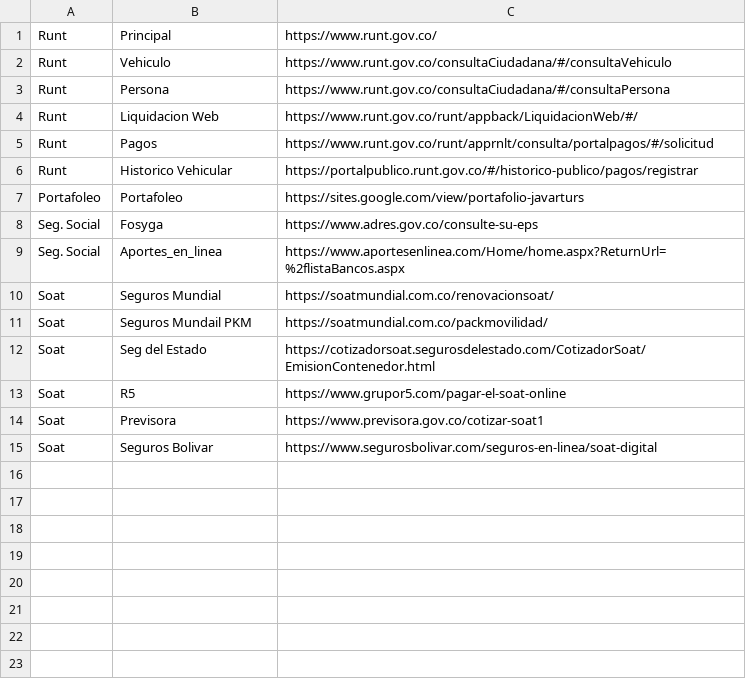
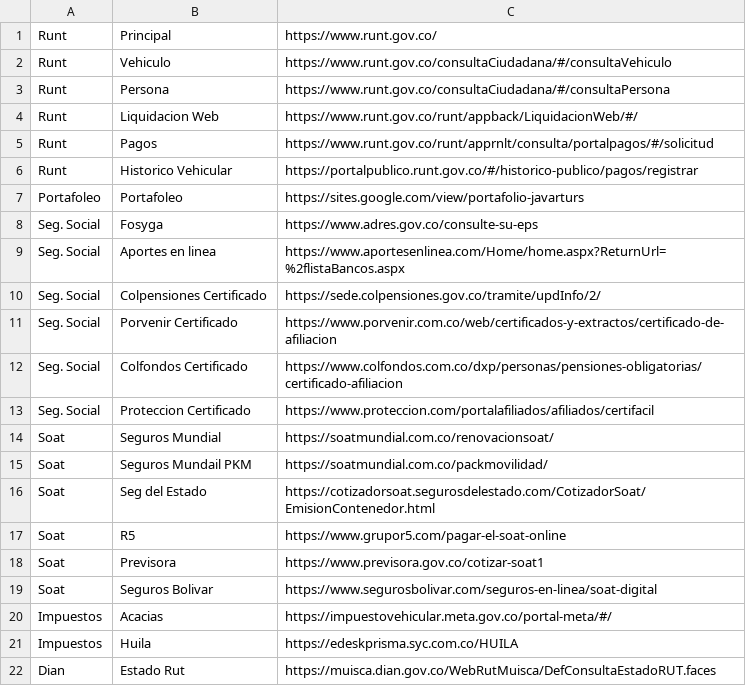
Before and after one commit to jbeltrano/auto_javarturs, a CSV file: src/config/links.csv, drawn as a sheet.

```diff
--- a/src/config/links.csv
+++ b/src/config/links.csv
@@ -8,3 +8,7 @@ Portafoleo;Portafoleo;https://sites.google.com/view/portafolio-javarturs
 Seg. Social;Fosyga;https://www.adres.gov.co/consulte-su-eps
-Seg. Social;Aportes_en_linea;https://www.aportesenlinea.com/Home/home.aspx?ReturnUrl=%2flistaBancos.aspx
+Seg. Social;Aportes en linea;https://www.aportesenlinea.com/Home/home.aspx?ReturnUrl=%2flistaBancos.aspx
+Seg. Social;Colpensiones Certificado;https://sede.colpensiones.gov.co/tramite/updInfo/2/
+Seg. Social;Porvenir Certificado;https://www.porvenir.com.co/web/certificados-y-extractos/certificado-de-afiliacion
+Seg. Social;Colfondos Certificado;https://www.colfondos.com.co/dxp/personas/pensiones-obligatorias/certificado-afiliacion
+Seg. Social;Proteccion Certificado;https://www.proteccion.com/portalafiliados/afiliados/certifacil
 Soat;Seguros Mundial;https://soatmundial.com.co/renovacionsoat/
@@ -15 +19,4 @@ Soat;Previsora;https://www.previsora.gov.co/cotizar-soat1
 Soat;Seguros Bolivar;https://www.segurosbolivar.com/seguros-en-linea/soat-digital
+Impuestos;Acacias;https://impuestovehicular.meta.gov.co/portal-meta/#/
+Impuestos;Huila;https://edeskprisma.syc.com.co/HUILA
+Dian;Estado Rut;https://muisca.dian.gov.co/WebRutMuisca/DefConsultaEstadoRUT.faces
```
Also changed, not shown: bin/config/links.csv.
